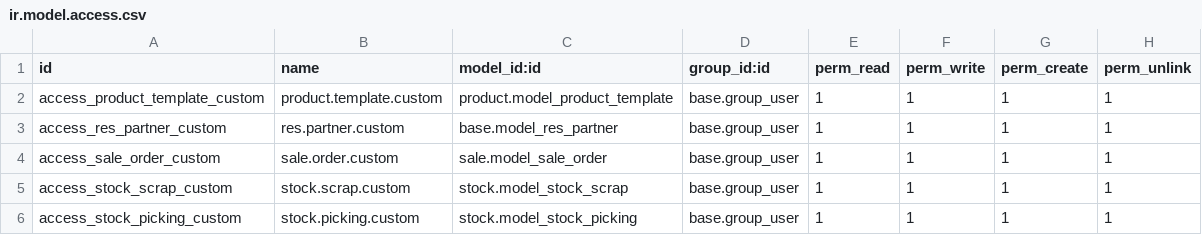
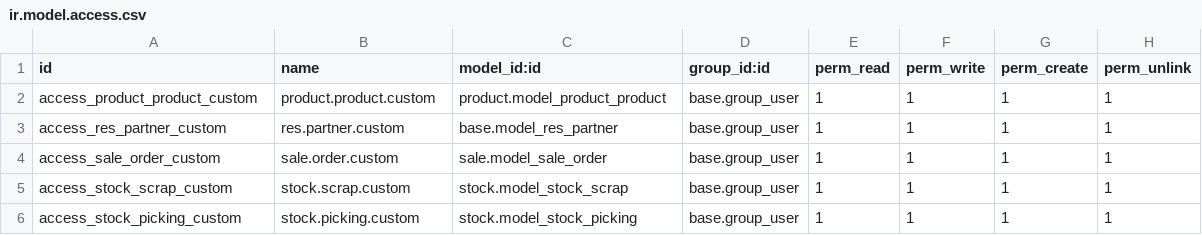
Before and after one commit to cinderDV/AutomationProjectWithOdoo, a CSV file: extra-addons/fabricacion_custom/security/ir.model.access.csv, drawn as a sheet.

Commit message:
updated fabricacion_custom

```diff
--- a/extra-addons/fabricacion_custom/security/ir.model.access.csv
+++ b/extra-addons/fabricacion_custom/security/ir.model.access.csv
@@ -1,3 +1,3 @@
 id,name,model_id:id,group_id:id,perm_read,perm_write,perm_create,perm_unlink
-access_product_template_custom,product.template.custom,product.model_product_template,base.group_user,1,1,1,1
+access_product_product_custom,product.product.custom,product.model_product_product,base.group_user,1,1,1,1
 access_res_partner_custom,res.partner.custom,base.model_res_partner,base.group_user,1,1,1,1
```
Also changed, not shown: 2 other files.
